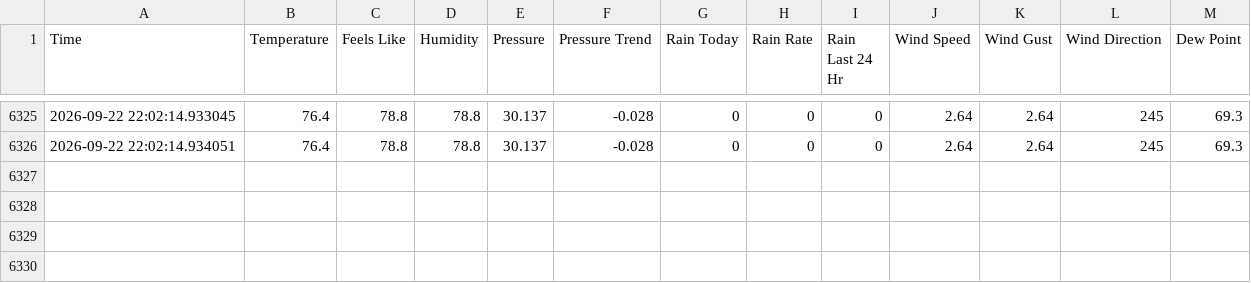
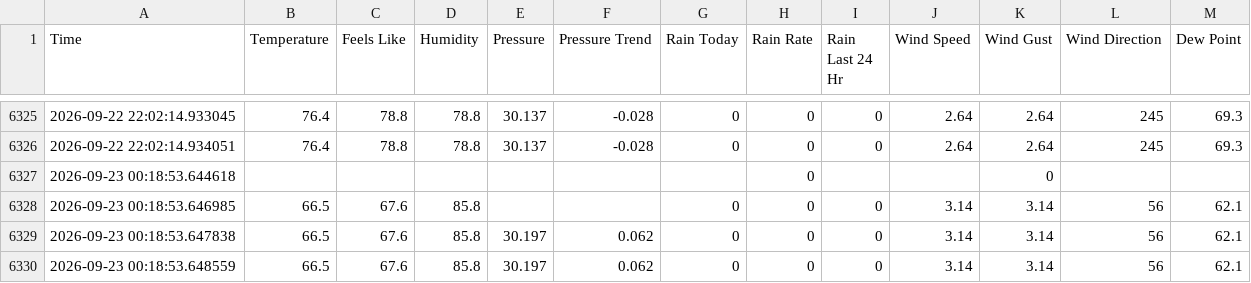
Before and after one commit to calvinparsons04/Calvin-Weather-Dashboard, a CSV file: weather_data_big.csv, drawn as a sheet; only a part is shown, gaps mark what is left out.

```diff
--- a/weather_data_big.csv
+++ b/weather_data_big.csv
@@ -6326 +6326,5 @@ Time,Temperature,Feels Like,Humidity,Pressure,Pressure Trend,Rain Today,Rain Rat
 2026-09-22 22:02:14.934051,76.4,78.8,78.8,30.137,-0.028,0,0,0,2.64,2.64,245,69.3
+2026-09-23 00:18:53.644618,,,,,,,0,,,0,,
+2026-09-23 00:18:53.646985,66.5,67.6,85.8,,,0,0,0,3.14,3.14,56,62.1
+2026-09-23 00:18:53.647838,66.5,67.6,85.8,30.197,0.062,0,0,0,3.14,3.14,56,62.1
+2026-09-23 00:18:53.648559,66.5,67.6,85.8,30.197,0.062,0,0,0,3.14,3.14,56,62.1
```
